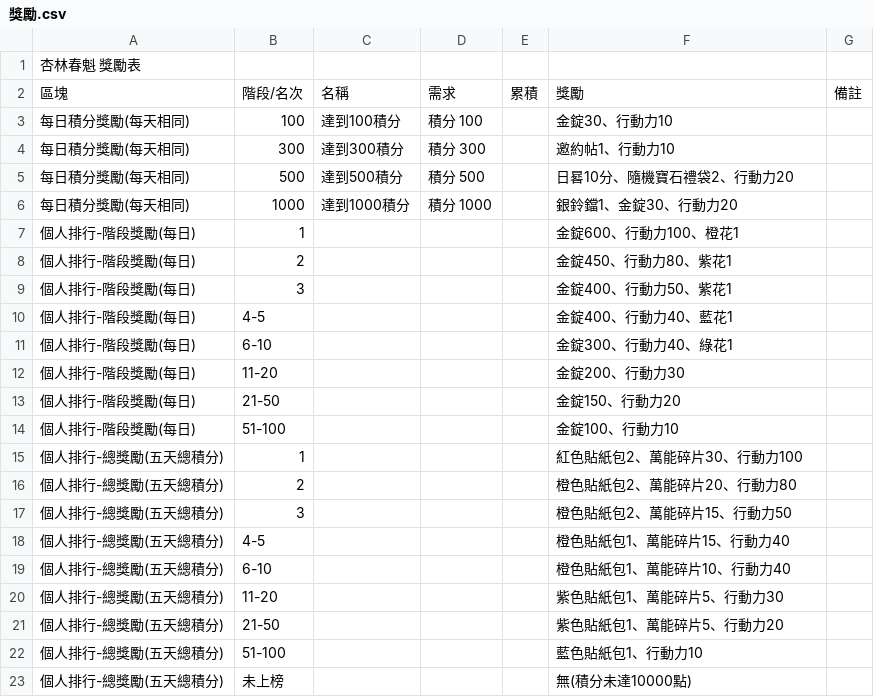
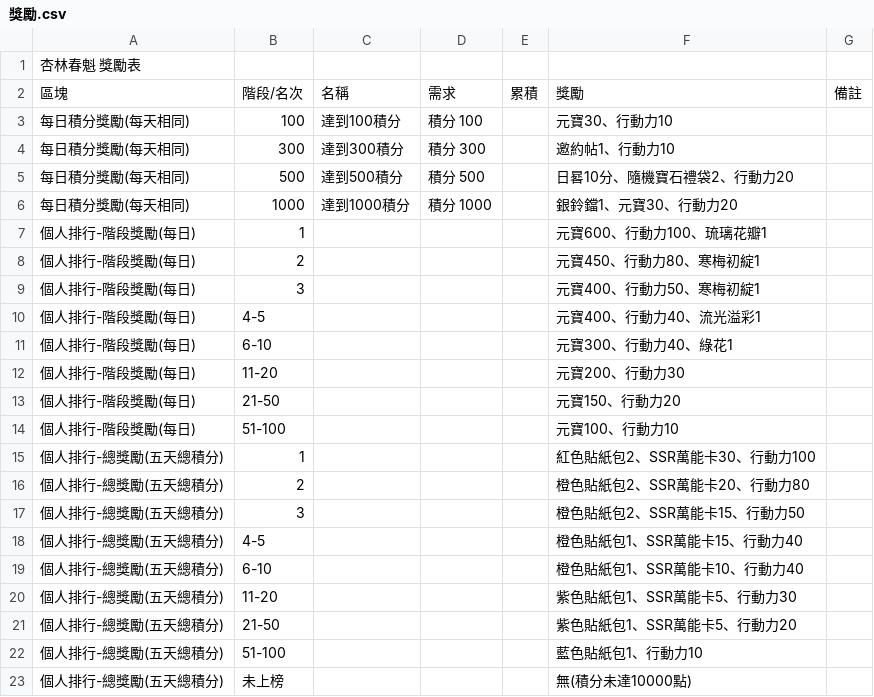
Before and after one commit to math-idiot/xm, a CSV file: 整理/18_杏林春魁/獎勵.csv, drawn as a sheet.

```diff
--- a/整理/18_杏林春魁/獎勵.csv
+++ b/整理/18_杏林春魁/獎勵.csv
@@ -2,21 +2,21 @@
 區塊,階段/名次,名稱,需求,累積,獎勵,備註
-每日積分獎勵(每天相同),100,達到100積分,積分 100,,金錠30、行動力10,
+每日積分獎勵(每天相同),100,達到100積分,積分 100,,元寶30、行動力10,
 每日積分獎勵(每天相同),300,達到300積分,積分 300,,邀約帖1、行動力10,
 每日積分獎勵(每天相同),500,達到500積分,積分 500,,日晷10分、隨機寶石禮袋2、行動力20,
-每日積分獎勵(每天相同),1000,達到1000積分,積分 1000,,銀鈴鐺1、金錠30、行動力20,
-個人排行-階段獎勵(每日),1,,,,金錠600、行動力100、橙花1,
-個人排行-階段獎勵(每日),2,,,,金錠450、行動力80、紫花1,
-個人排行-階段獎勵(每日),3,,,,金錠400、行動力50、紫花1,
-個人排行-階段獎勵(每日),4-5,,,,金錠400、行動力40、藍花1,
-個人排行-階段獎勵(每日),6-10,,,,金錠300、行動力40、綠花1,
-個人排行-階段獎勵(每日),11-20,,,,金錠200、行動力30,
-個人排行-階段獎勵(每日),21-50,,,,金錠150、行動力20,
-個人排行-階段獎勵(每日),51-100,,,,金錠100、行動力10,
-個人排行-總獎勵(五天總積分),1,,,,紅色貼紙包2、萬能碎片30、行動力100,
-個人排行-總獎勵(五天總積分),2,,,,橙色貼紙包2、萬能碎片20、行動力80,
-個人排行-總獎勵(五天總積分),3,,,,橙色貼紙包2、萬能碎片15、行動力50,
-個人排行-總獎勵(五天總積分),4-5,,,,橙色貼紙包1、萬能碎片15、行動力40,
-個人排行-總獎勵(五天總積分),6-10,,,,橙色貼紙包1、萬能碎片10、行動力40,
-個人排行-總獎勵(五天總積分),11-20,,,,紫色貼紙包1、萬能碎片5、行動力30,
-個人排行-總獎勵(五天總積分),21-50,,,,紫色貼紙包1、萬能碎片5、行動力20,
+每日積分獎勵(每天相同),1000,達到1000積分,積分 1000,,銀鈴鐺1、元寶30、行動力20,
+個人排行-階段獎勵(每日),1,,,,元寶600、行動力100、琉璃花瓣1,
+個人排行-階段獎勵(每日),2,,,,元寶450、行動力80、寒梅初綻1,
+個人排行-階段獎勵(每日),3,,,,元寶400、行動力50、寒梅初綻1,
+個人排行-階段獎勵(每日),4-5,,,,元寶400、行動力40、流光溢彩1,
+個人排行-階段獎勵(每日),6-10,,,,元寶300、行動力40、綠花1,
+個人排行-階段獎勵(每日),11-20,,,,元寶200、行動力30,
+個人排行-階段獎勵(每日),21-50,,,,元寶150、行動力20,
+個人排行-階段獎勵(每日),51-100,,,,元寶100、行動力10,
+個人排行-總獎勵(五天總積分),1,,,,紅色貼紙包2、SSR萬能卡30、行動力100,
+個人排行-總獎勵(五天總積分),2,,,,橙色貼紙包2、SSR萬能卡20、行動力80,
+個人排行-總獎勵(五天總積分),3,,,,橙色貼紙包2、SSR萬能卡15、行動力50,
+個人排行-總獎勵(五天總積分),4-5,,,,橙色貼紙包1、SSR萬能卡15、行動力40,
+個人排行-總獎勵(五天總積分),6-10,,,,橙色貼紙包1、SSR萬能卡10、行動力40,
+個人排行-總獎勵(五天總積分),11-20,,,,紫色貼紙包1、SSR萬能卡5、行動力30,
+個人排行-總獎勵(五天總積分),21-50,,,,紫色貼紙包1、SSR萬能卡5、行動力20,
 個人排行-總獎勵(五天總積分),51-100,,,,藍色貼紙包1、行動力10,
```
Also changed, not shown: 1 other file.
